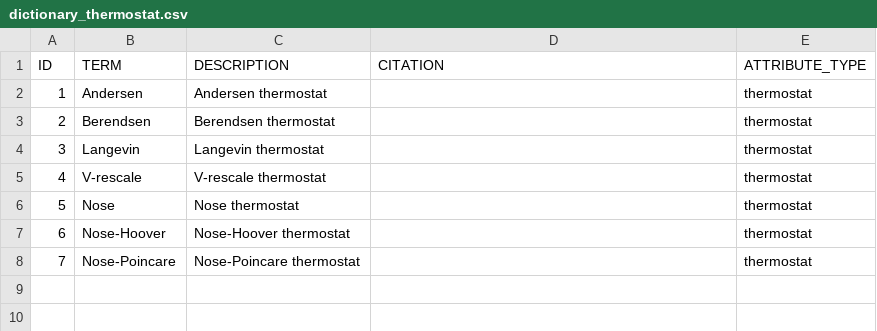
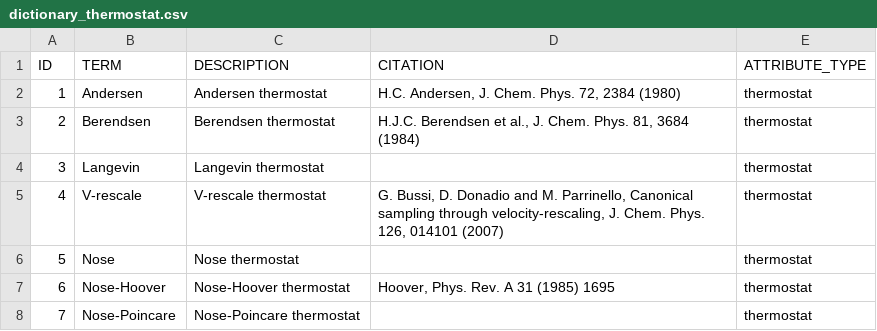
Before and after one commit to jcvthibault/biosim-dictionaries, a CSV file: data/csv/dictionary_thermostat.csv, drawn as a sheet.

```diff
--- a/data/csv/dictionary_thermostat.csv
+++ b/data/csv/dictionary_thermostat.csv
@@ -1,8 +1,8 @@
 ID,TERM,DESCRIPTION,CITATION,ATTRIBUTE_TYPE
-1,"Andersen","Andersen thermostat",,thermostat
-2,"Berendsen","Berendsen thermostat",,thermostat
+1,"Andersen","Andersen thermostat","H.C. Andersen, J. Chem. Phys. 72, 2384 (1980)",thermostat
+2,"Berendsen","Berendsen thermostat","H.J.C. Berendsen et al., J. Chem. Phys. 81, 3684 (1984)",thermostat
 3,"Langevin","Langevin thermostat",,thermostat
-4,"V-rescale","V-rescale thermostat",,thermostat
+4,"V-rescale","V-rescale thermostat","G. Bussi, D. Donadio and M. Parrinello, Canonical sampling through velocity-rescaling, J. Chem. Phys. 126, 014101 (2007)",thermostat
 5,"Nose","Nose thermostat",,thermostat
-6,"Nose-Hoover","Nose-Hoover thermostat",,thermostat
+6,"Nose-Hoover","Nose-Hoover thermostat","Hoover, Phys. Rev. A 31 (1985) 1695",thermostat
 7,"Nose-Poincare","Nose-Poincare thermostat",,thermostat
```
Also changed, not shown: data/csv/dictionary_barostat.csv, 2 other files.
